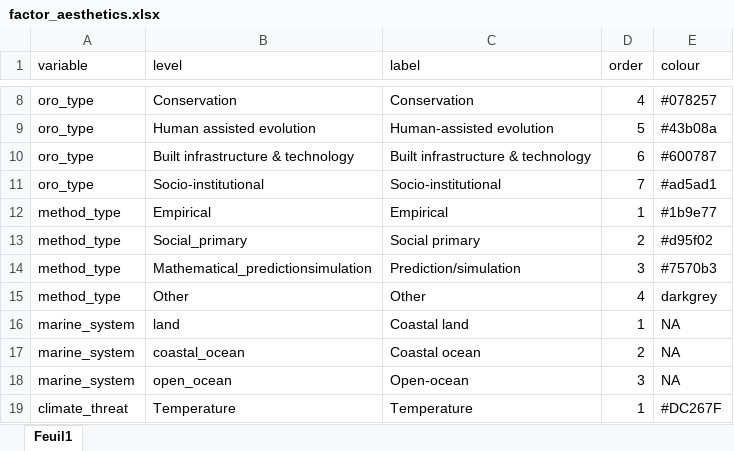
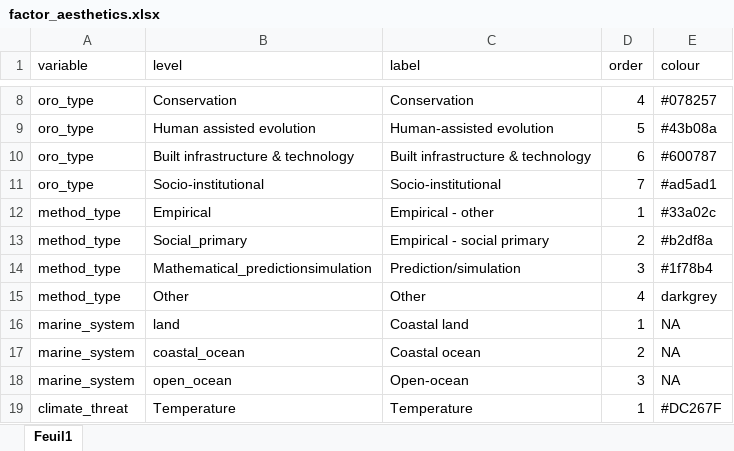
Before and after one commit to dveytia/ORO-map-figures, an Excel workbook: R/factor_aesthetics.xlsx, sheet Feuil1, drawn as a sheet; only a part is shown, gaps mark what is left out; values as stored, in another font and other column widths than the file's, no borders; the diff names each change by its address in the sheet, - before the commit and + after, or states it on an @@ line.

Commit message:
modify methods plots so two empirical study types are grouped, model F1 appears in legend, and supplemental hovmoller plot is configured so dark colours = high articles

```diff
--- a/R/factor_aesthetics.xlsx (sheet Feuil1)
+++ b/R/factor_aesthetics.xlsx (sheet Feuil1)
-C12 (label): Empirical
+C12 (label): Empirical - other
-E12 (colour): #1b9e77
+E12 (colour): #33a02c
-C13 (label): Social primary
+C13 (label): Empirical - social primary
-E13 (colour): #d95f02
+E13 (colour): #b2df8a
-E14 (colour): #7570b3
+E14 (colour): #1f78b4
```
Also changed, not shown: 3 other files.
